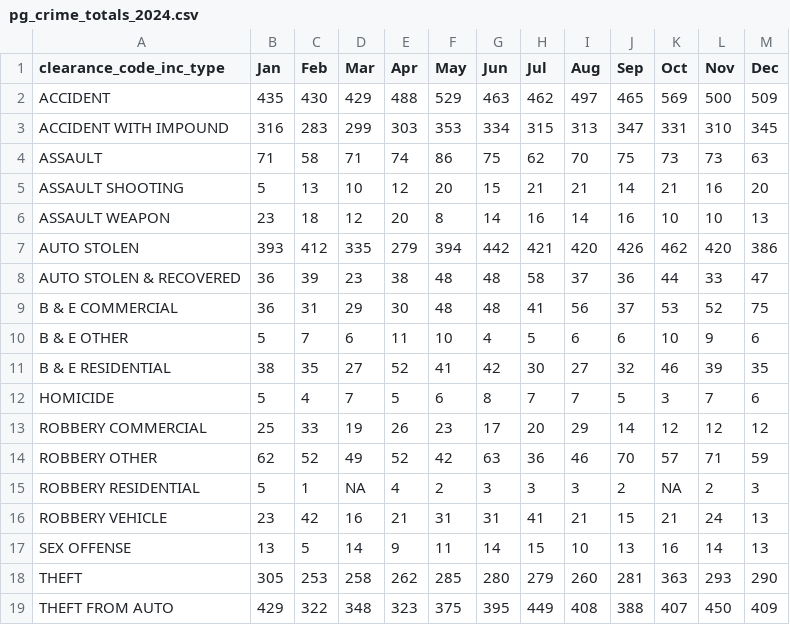
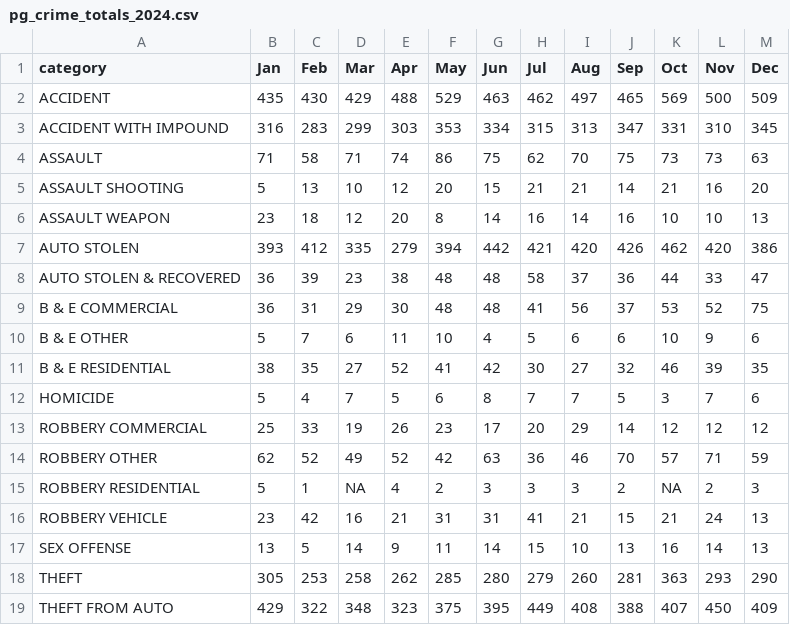
Before and after one commit to dwillis/jour405, a CSV file: data/pg_crime_totals_2024.csv, drawn as a sheet.

Commit message:
change headers

```diff
--- a/data/pg_crime_totals_2024.csv
+++ b/data/pg_crime_totals_2024.csv
@@ -1,2 +1,2 @@
-clearance_code_inc_type,Jan,Feb,Mar,Apr,May,Jun,Jul,Aug,Sep,Oct,Nov,Dec
+category,Jan,Feb,Mar,Apr,May,Jun,Jul,Aug,Sep,Oct,Nov,Dec
 ACCIDENT,435,430,429,488,529,463,462,497,465,569,500,509
```
